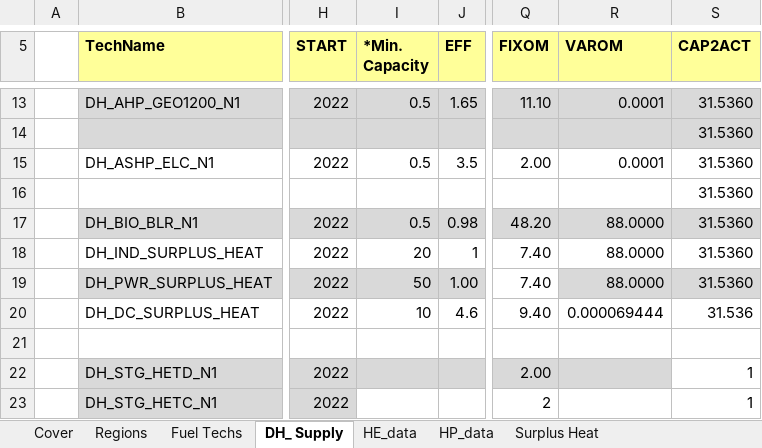
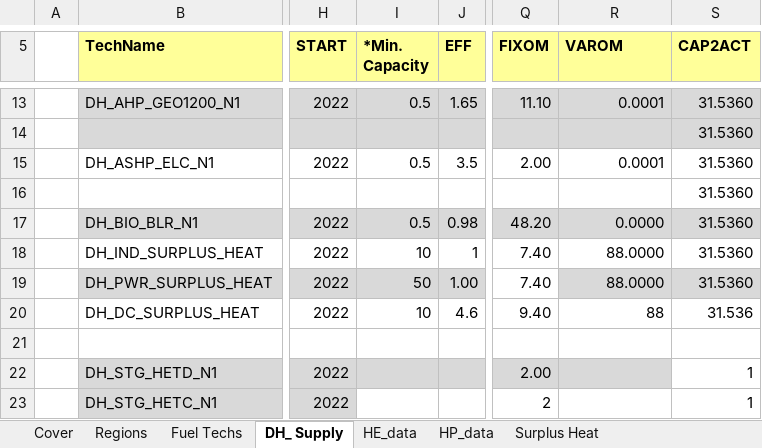
Before and after one commit to MaREI-EPMG/times-ireland-model, an Excel workbook: SubRES_TMPL/SubRES_PWR_DH.xlsx, sheet DH_ Supply, drawn as a sheet; only a part is shown, gaps mark what is left out; values as stored, in another font and other column widths than the file's, no borders; the diff names each change by its address in the sheet, - before the commit and + after, or states it on an @@ line.

```diff
--- a/SubRES_TMPL/SubRES_PWR_DH.xlsx (sheet DH_ Supply)
+++ b/SubRES_TMPL/SubRES_PWR_DH.xlsx (sheet DH_ Supply)
-R17 (VAROM): 88.0000
+R17 (VAROM): 0.0000
-I18 (*Min. Capacity): 20
+I18 (*Min. Capacity): 10
-R20 (VAROM): 0.000069444
+R20 (VAROM): 88
```
Also changed, not shown: SuppXLS/Scen_B_SYS_MaxGrowthRates.xlsx.
